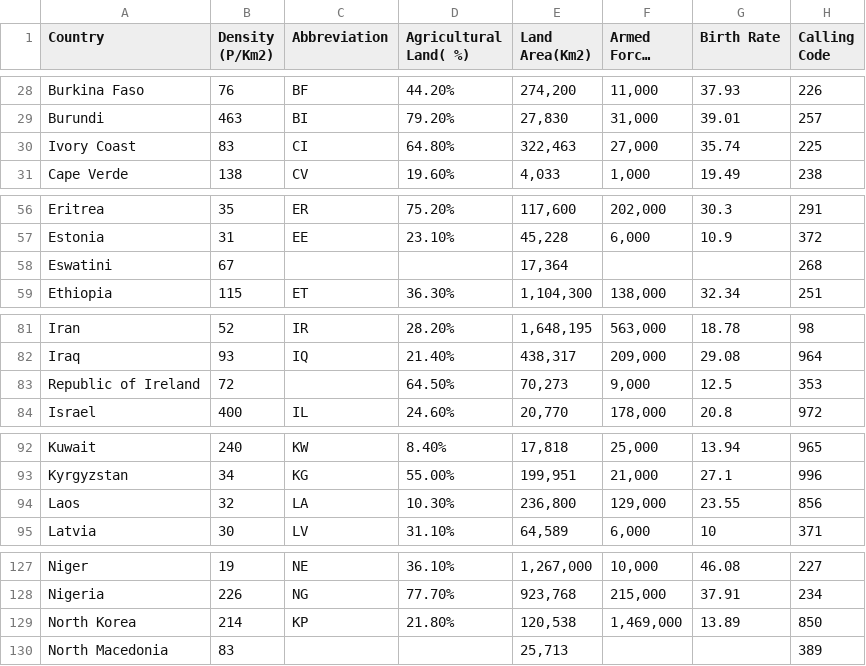
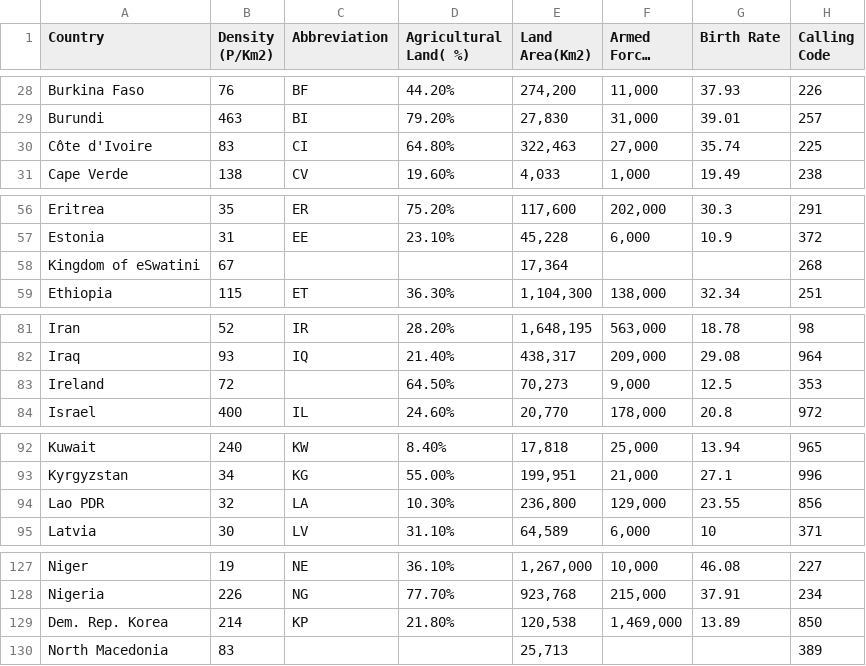
Before and after one commit to mvitas1/3179, a CSV file: Homework 9/data/world-data-2023.csv, drawn as a sheet; only a part is shown, gaps mark what is left out; long unchanged cells end in …; the diff covers the shown part only; the diff names each change by its address in the sheet, - before the commit and + after, or states it on an @@ line.

```diff
--- a/Homework 9/data/world-data-2023.csv
+++ b/Homework 9/data/world-data-2023.csv
-A30 (Country): Ivory Coast
+A30 (Country): Côte d'Ivoire
-A58 (Country): Eswatini
+A58 (Country): Kingdom of eSwatini
-A83 (Country): Republic of Ireland
+A83 (Country): Ireland
-A94 (Country): Laos
+A94 (Country): Lao PDR
-A129 (Country): North Korea
+A129 (Country): Dem. Rep. Korea
```
Also changed, not shown: 1 edited cell elsewhere in this file, 1 other file.
